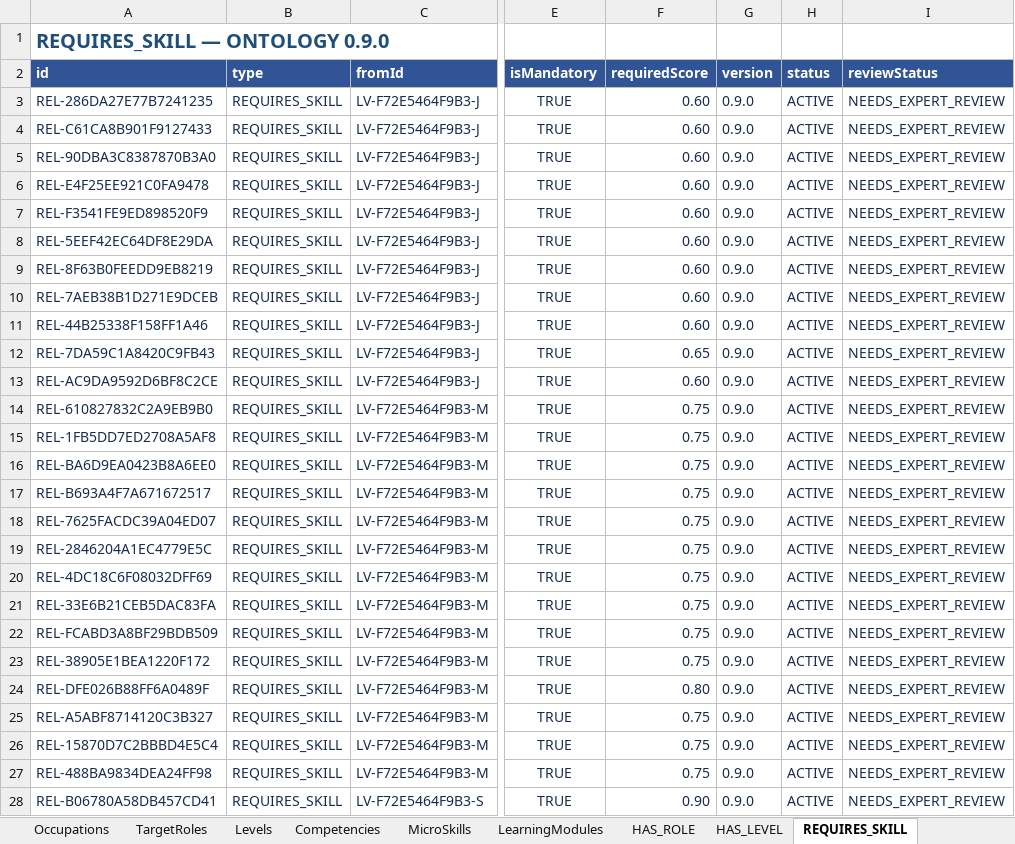
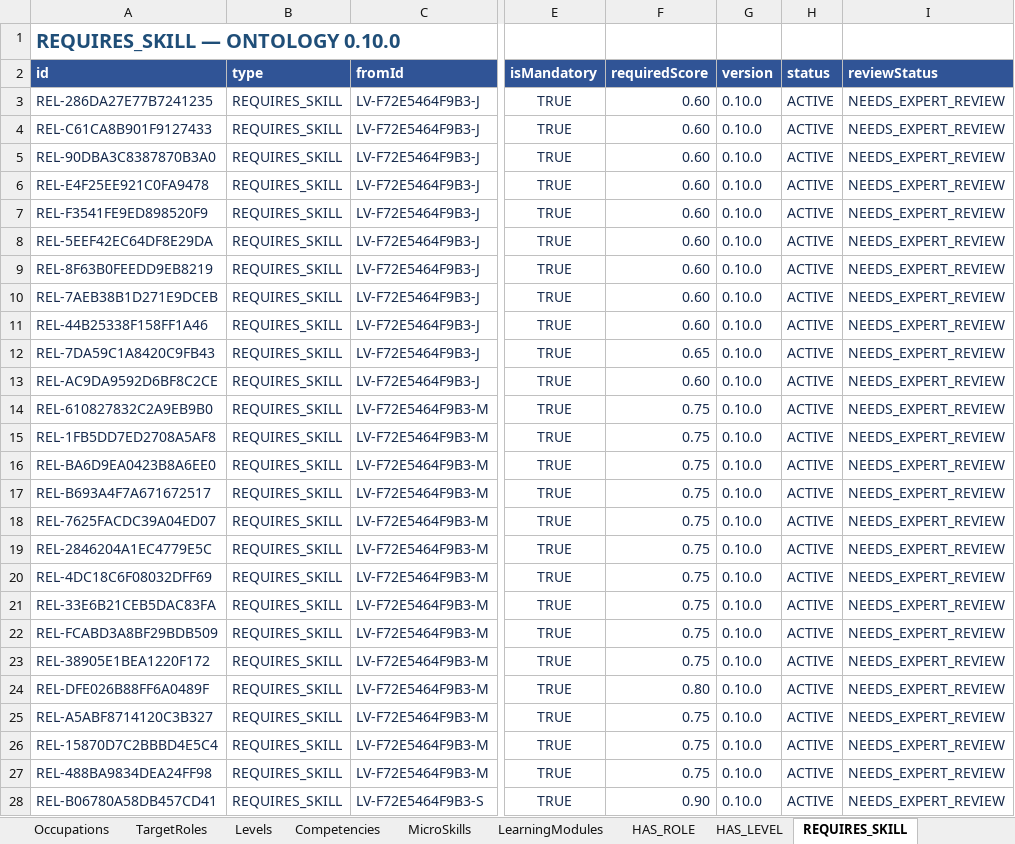
Before and after one commit to SEP490-Fall-2026-GFA26SE64/SEP490, an Excel workbook: documents/dataset/ontology_dataset.xlsx, sheet REQUIRES_SKILL, drawn as a sheet; only a part is shown, gaps mark what is left out; values as stored, in another font and other column widths than the file's, no borders; the diff covers the shown part only; the diff names each change by its address in the sheet, - before the commit and + after, or states it on an @@ line.

Commit message:
Update ontology
add outcomeCoverage, remove Level.content

```diff
--- a/documents/dataset/ontology_dataset.xlsx (sheet REQUIRES_SKILL)
+++ b/documents/dataset/ontology_dataset.xlsx (sheet REQUIRES_SKILL)
-A1 (id): REQUIRES_SKILL — ONTOLOGY 0.9.0
+A1 (id): REQUIRES_SKILL — ONTOLOGY 0.10.0
-G3:G28 (version): 0.9.0
+G3:G28 (version): 0.10.0
```
Also changed, not shown: 1865 edited cells elsewhere in this sheet, sheet HAS_SKILL, sheet HAS_COMPETENCY, sheet Competencies, sheet TEACHES, sheet Levels, sheet HAS_LEVEL, 10 more sheets, other sheet tabs, 25 other files.
